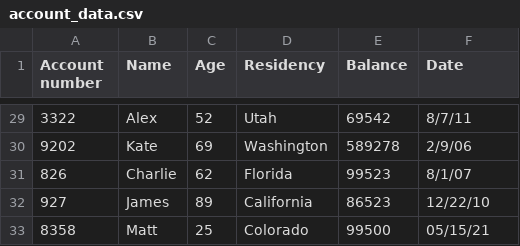
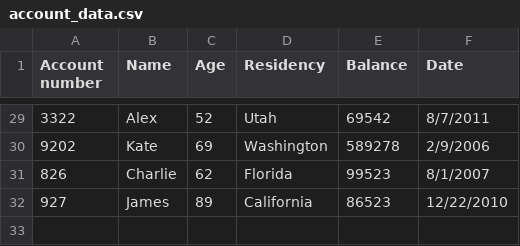
Before and after one commit to samantha-bothwell/Python-Final, a CSV file: account_data.csv, drawn as a sheet; only a part is shown, gaps mark what is left out; the diff covers the shown part only.

```diff
--- a/account_data.csv
+++ b/account_data.csv
@@ -29,5 +29,4 @@ Account number,Name,Age,Residency,Balance,Date
-3322,Alex,52,Utah,69542,8/7/11
-9202,Kate,69,Washington,589278,2/9/06
-826,Charlie,62,Florida,99523,8/1/07
-927,James,89,California,86523,12/22/10
-8358,Matt,25,Colorado,99500,05/15/21
+3322,Alex,52,Utah,69542,8/7/2011
+9202,Kate,69,Washington,589278,2/9/2006
+826,Charlie,62,Florida,99523,8/1/2007
+927,James,89,California,86523,12/22/2010
```
Also changed, not shown: 32 edited cells elsewhere in this file, 4 other files.
